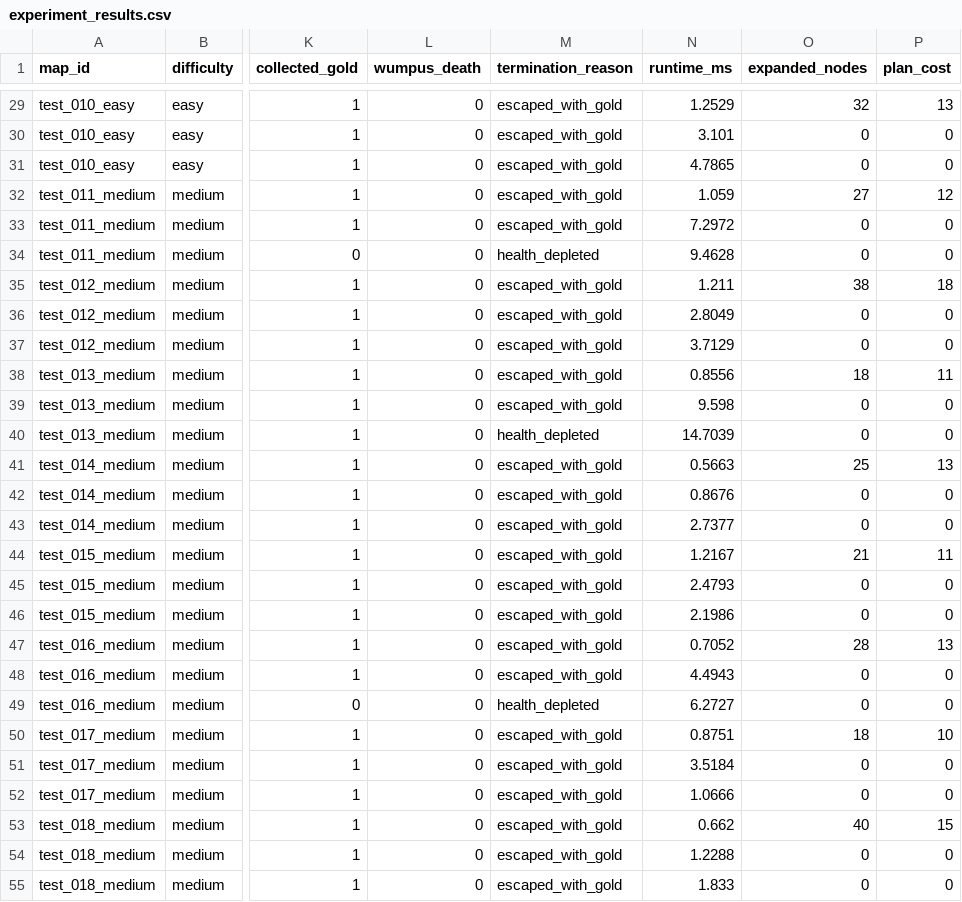
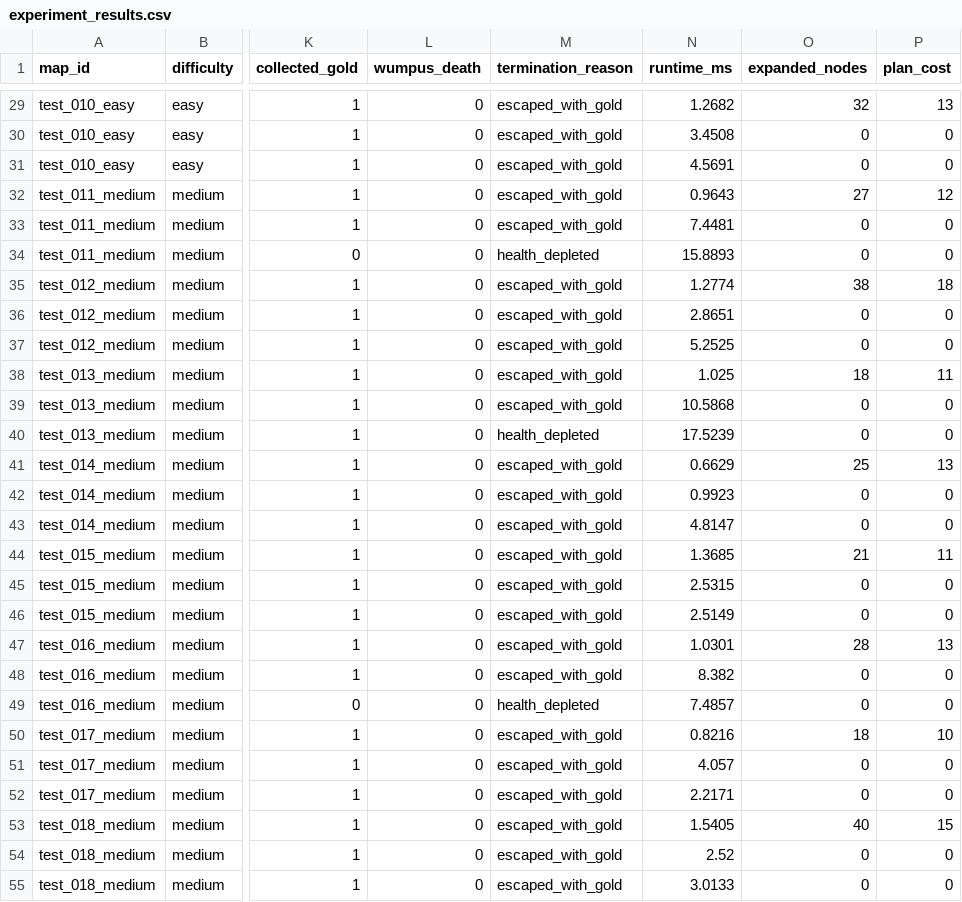
Before and after one commit to mahan-vzmz/Wumpus-World-Genetic, a CSV file: results/final/experiment_results.csv, drawn as a sheet; only a part is shown, gaps mark what is left out; the diff covers the shown part only; the diff names each change by its address in the sheet, - before the commit and + after, or states it on an @@ line.

```diff
--- a/results/final/experiment_results.csv
+++ b/results/final/experiment_results.csv
-N29 (runtime_ms): 1.2529
+N29 (runtime_ms): 1.2682
-N30 (runtime_ms): 3.101
+N30 (runtime_ms): 3.4508
-N31 (runtime_ms): 4.7865
+N31 (runtime_ms): 4.5691
-N32 (runtime_ms): 1.059
+N32 (runtime_ms): 0.9643
-N33 (runtime_ms): 7.2972
+N33 (runtime_ms): 7.4481
-N34 (runtime_ms): 9.4628
+N34 (runtime_ms): 15.8893
-N35 (runtime_ms): 1.211
+N35 (runtime_ms): 1.2774
-N36 (runtime_ms): 2.8049
+N36 (runtime_ms): 2.8651
-N37 (runtime_ms): 3.7129
+N37 (runtime_ms): 5.2525
-N38 (runtime_ms): 0.8556
+N38 (runtime_ms): 1.025
-N39 (runtime_ms): 9.598
+N39 (runtime_ms): 10.5868
-N40 (runtime_ms): 14.7039
+N40 (runtime_ms): 17.5239
-N41 (runtime_ms): 0.5663
+N41 (runtime_ms): 0.6629
-N42 (runtime_ms): 0.8676
+N42 (runtime_ms): 0.9923
-N43 (runtime_ms): 2.7377
+N43 (runtime_ms): 4.8147
-N44 (runtime_ms): 1.2167
+N44 (runtime_ms): 1.3685
-N45 (runtime_ms): 2.4793
+N45 (runtime_ms): 2.5315
-N46 (runtime_ms): 2.1986
+N46 (runtime_ms): 2.5149
-N47 (runtime_ms): 0.7052
+N47 (runtime_ms): 1.0301
-N48 (runtime_ms): 4.4943
+N48 (runtime_ms): 8.382
-N49 (runtime_ms): 6.2727
+N49 (runtime_ms): 7.4857
-N50 (runtime_ms): 0.8751
+N50 (runtime_ms): 0.8216
-N51 (runtime_ms): 3.5184
+N51 (runtime_ms): 4.057
-N52 (runtime_ms): 1.0666
+N52 (runtime_ms): 2.2171
-N53 (runtime_ms): 0.662
+N53 (runtime_ms): 1.5405
-N54 (runtime_ms): 1.2288
+N54 (runtime_ms): 2.52
-N55 (runtime_ms): 1.833
+N55 (runtime_ms): 3.0133
```
Also changed, not shown: 63 edited cells elsewhere in this file, results/final/difficulty_results.csv, results/final/summary_results.csv, 17 other files.
